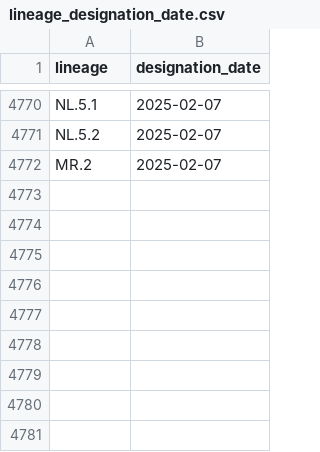
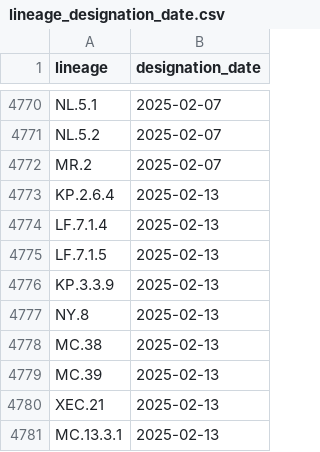
Before and after one commit to corneliusroemer/pango-designation-dates, a CSV file: data/lineage_designation_date.csv, drawn as a sheet; only a part is shown, gaps mark what is left out; the diff names each change by its address in the sheet, - before the commit and + after, or states it on an @@ line.

```diff
--- a/data/lineage_designation_date.csv
+++ b/data/lineage_designation_date.csv
+row 4773: KP.2.6.4 | 2025-02-13
+row 4774: LF.7.1.4 | 2025-02-13
+row 4775: LF.7.1.5 | 2025-02-13
+row 4776: KP.3.3.9 | 2025-02-13
+row 4777: NY.8 | 2025-02-13
+row 4778: MC.38 | 2025-02-13
+row 4779: MC.39 | 2025-02-13
+row 4780: XEC.21 | 2025-02-13
+row 4781: MC.13.3.1 | 2025-02-13
```
Also changed, not shown: 1 other file.
